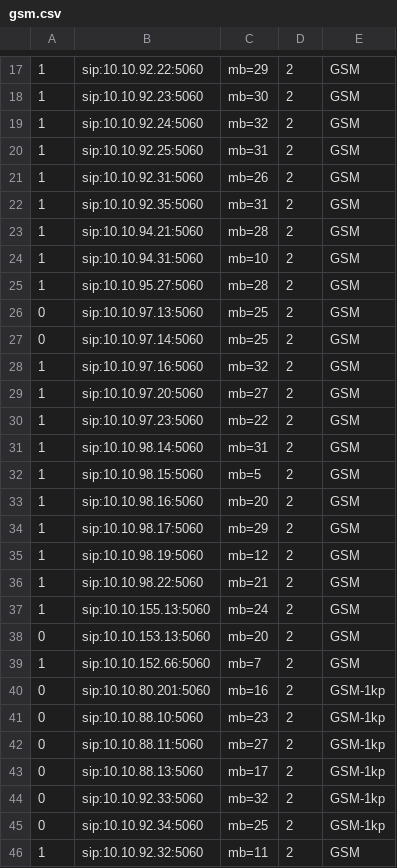
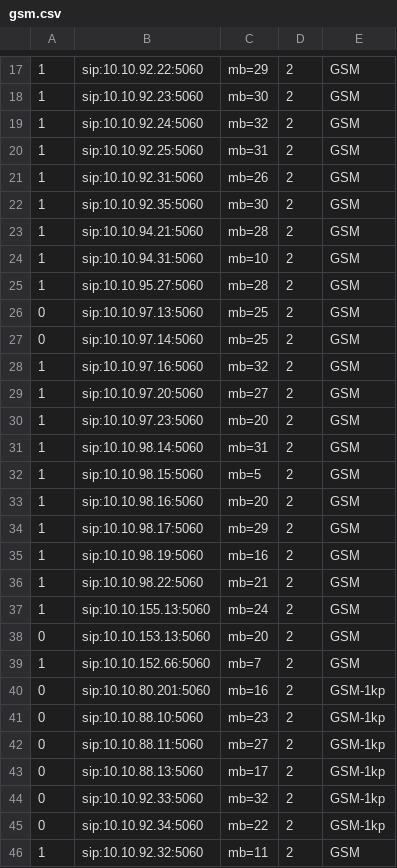
Before and after one commit to devops-itcs/CONFIG-CHANNEL-SIP-138, a CSV file: gsm.csv, drawn as a sheet; only a part is shown, gaps mark what is left out.

Commit message:
Update gsm.csv

```diff
--- a/gsm.csv
+++ b/gsm.csv
@@ -21,3 +21,3 @@
 1,sip:10.10.92.31:5060,mb=26,2,GSM
-1,sip:10.10.92.35:5060,mb=31,2,GSM
+1,sip:10.10.92.35:5060,mb=30,2,GSM
 1,sip:10.10.94.21:5060,mb=28,2,GSM
@@ -29,3 +29,3 @@
 1,sip:10.10.97.20:5060,mb=27,2,GSM
-1,sip:10.10.97.23:5060,mb=22,2,GSM
+1,sip:10.10.97.23:5060,mb=20,2,GSM
 1,sip:10.10.98.14:5060,mb=31,2,GSM
@@ -34,3 +34,3 @@
 1,sip:10.10.98.17:5060,mb=29,2,GSM
-1,sip:10.10.98.19:5060,mb=12,2,GSM
+1,sip:10.10.98.19:5060,mb=16,2,GSM
 1,sip:10.10.98.22:5060,mb=21,2,GSM
@@ -44,3 +44,3 @@
 0,sip:10.10.92.33:5060,mb=32,2,GSM-1kp
-0,sip:10.10.92.34:5060,mb=25,2,GSM-1kp
+0,sip:10.10.92.34:5060,mb=22,2,GSM-1kp
 1,sip:10.10.92.32:5060,mb=11,2,GSM
```
